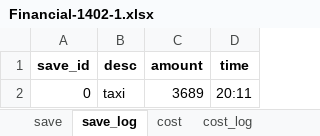
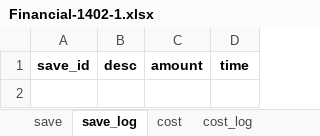
Before and after one commit to bnparham/financialManagement, an Excel workbook: Financial-1402-1.xlsx, sheet save_log, drawn as a sheet; values as stored, in another font and other column widths than the file's, no borders; the diff names each change by its address in the sheet, - before the commit and + after, or states it on an @@ line.

```diff
--- a/Financial-1402-1.xlsx (sheet save_log)
+++ b/Financial-1402-1.xlsx (sheet save_log)
-row 2: 0 | taxi | 3689 | 20:11
```
Also changed, not shown: sheet cost, sheet save, sheet cost_log, 2 other files.
